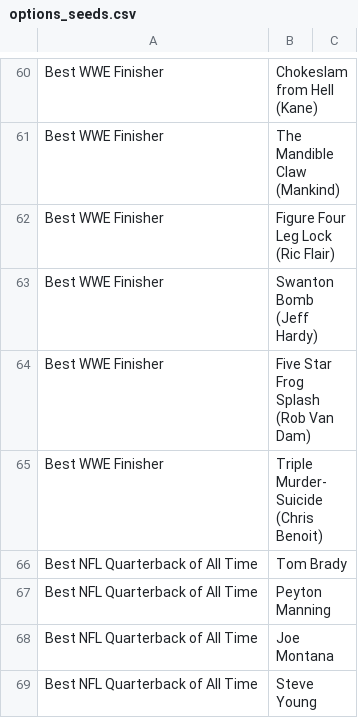
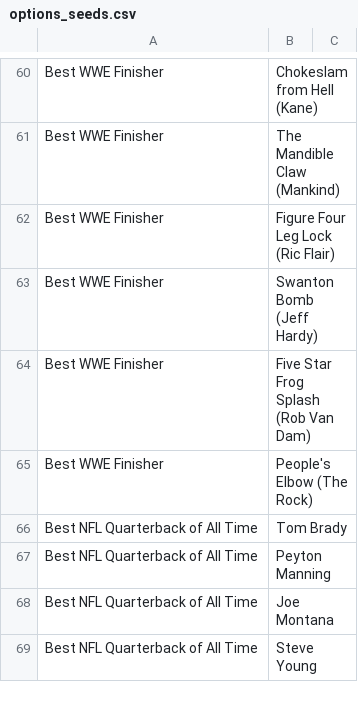
Before and after one commit to EdwardShaer/mytoptenranker, a CSV file: db/options_seeds.csv, drawn as a sheet; only a part is shown, gaps mark what is left out.

Commit message:
csv adjustment to seed on heroku

```diff
--- a/db/options_seeds.csv
+++ b/db/options_seeds.csv
@@ -64,3 +64,3 @@ Best WWE Finisher,Swanton Bomb (Jeff Hardy),
 Best WWE Finisher,Five Star Frog Splash (Rob Van Dam),
-Best WWE Finisher,Triple Murder-Suicide (Chris Benoit),
+Best WWE Finisher,People's Elbow (The Rock),
 Best NFL Quarterback of All Time,Tom Brady,
```
